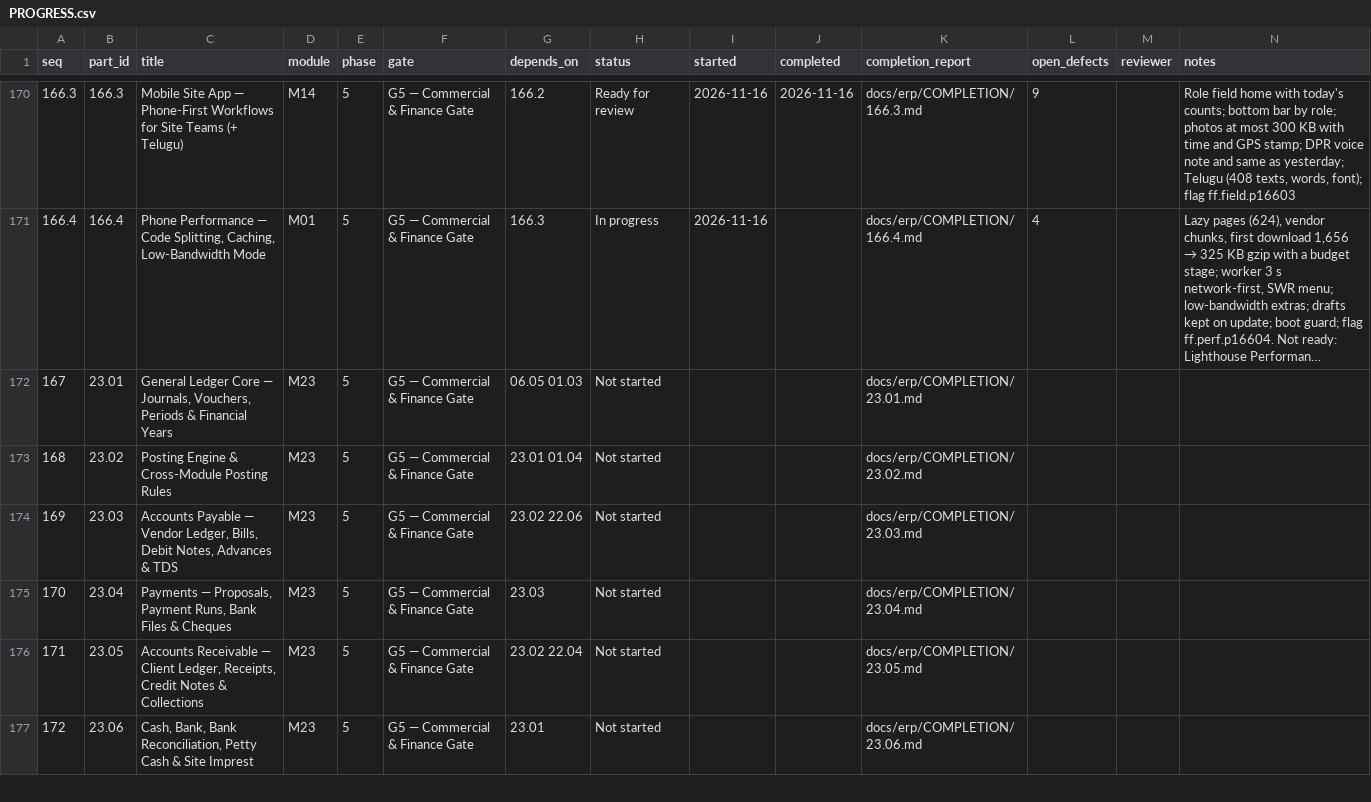
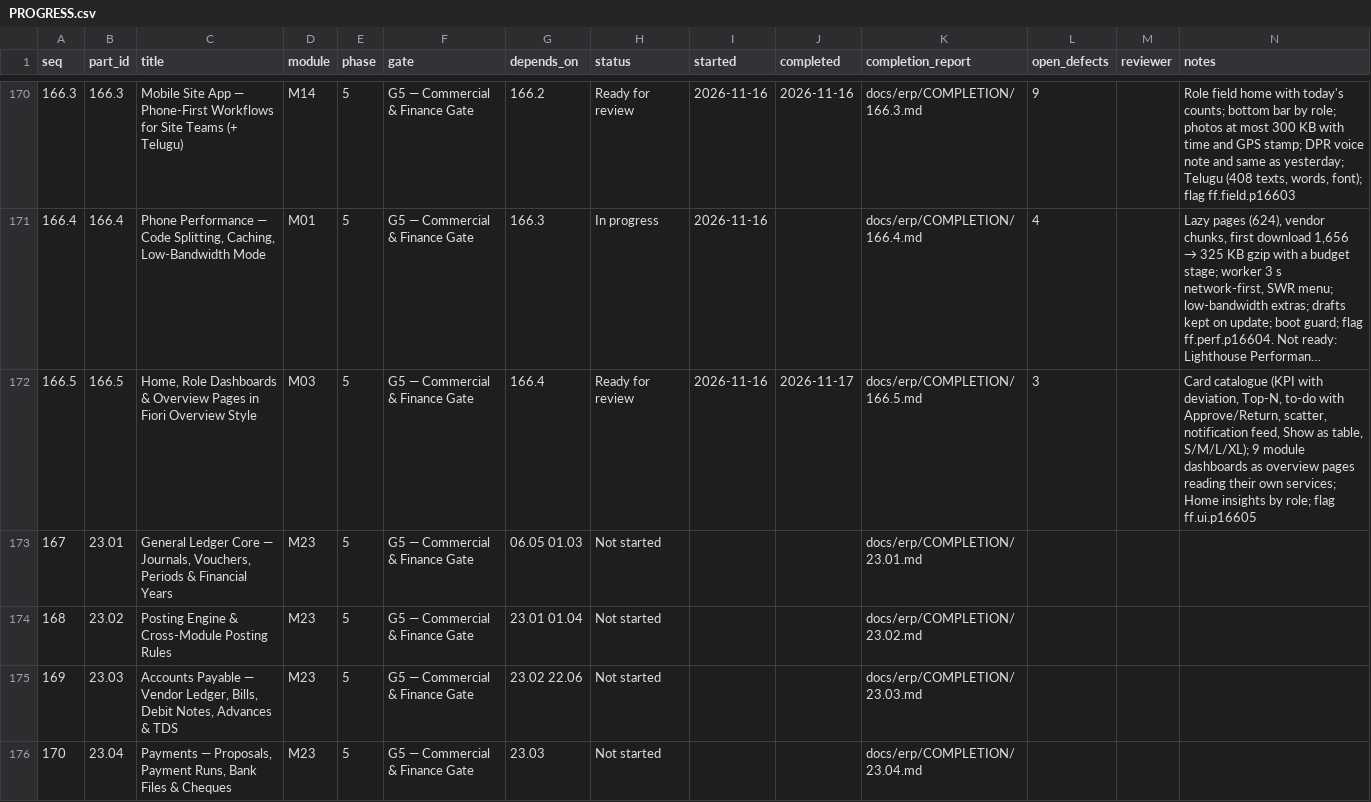
Before and after one commit to sahaainfra/ERP_SAP-CLS, a CSV file: docs/erp/PROGRESS.csv, drawn as a sheet; only a part is shown, gaps mark what is left out; the shorter side is filled out with more unchanged rows; long unchanged cells end in …; the diff names each change by its address in the sheet, - before the commit and + after, or states it on an @@ line.

```diff
--- a/docs/erp/PROGRESS.csv
+++ b/docs/erp/PROGRESS.csv
+row 172: 166.5 | 166.5 | Home, Role Dashboards & Overview Pages in Fiori Overview Style | M03 | 5 | G5 — Commercial & Finance Gate | 166.4 | Ready for review | 2026-11-16 | 2026-11-17 | docs/erp/COMPLETION/166.5.md | 3 |  | Card catalogue (KPI with deviation, Top-N, to-do with Approve/Return, scatter, notification feed, Show as table, S/M/L/XL); 9 module dashboards as overview pages reading their own services; Home insights by role; flag ff.ui.p16605
```
Also changed, not shown: 31 other files.
